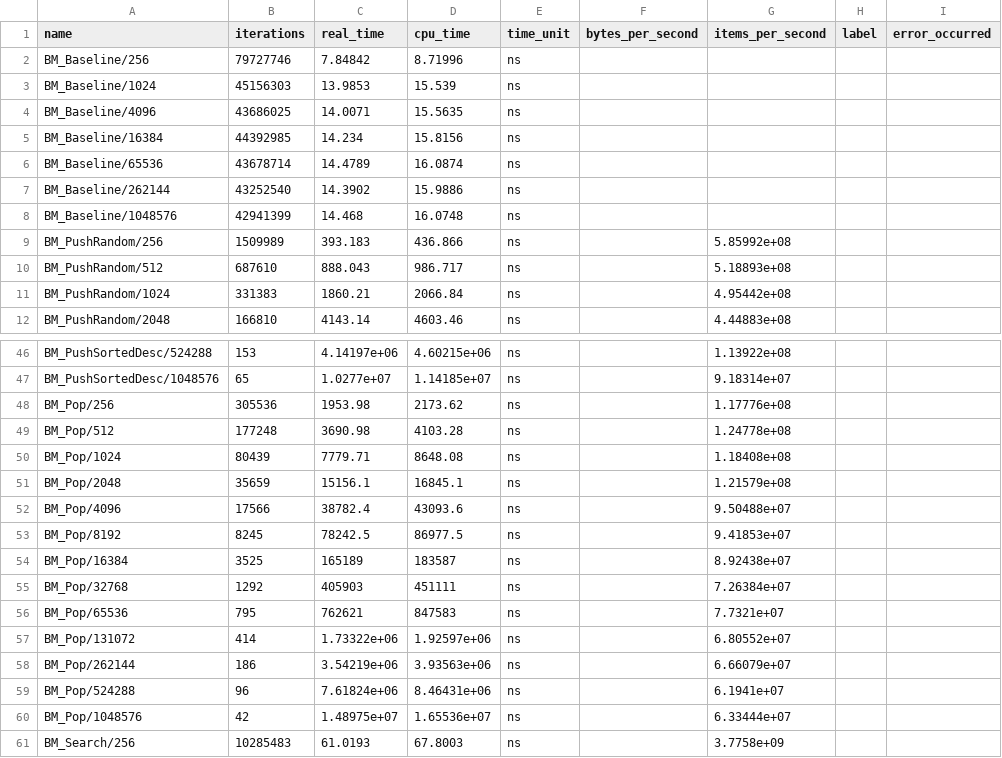
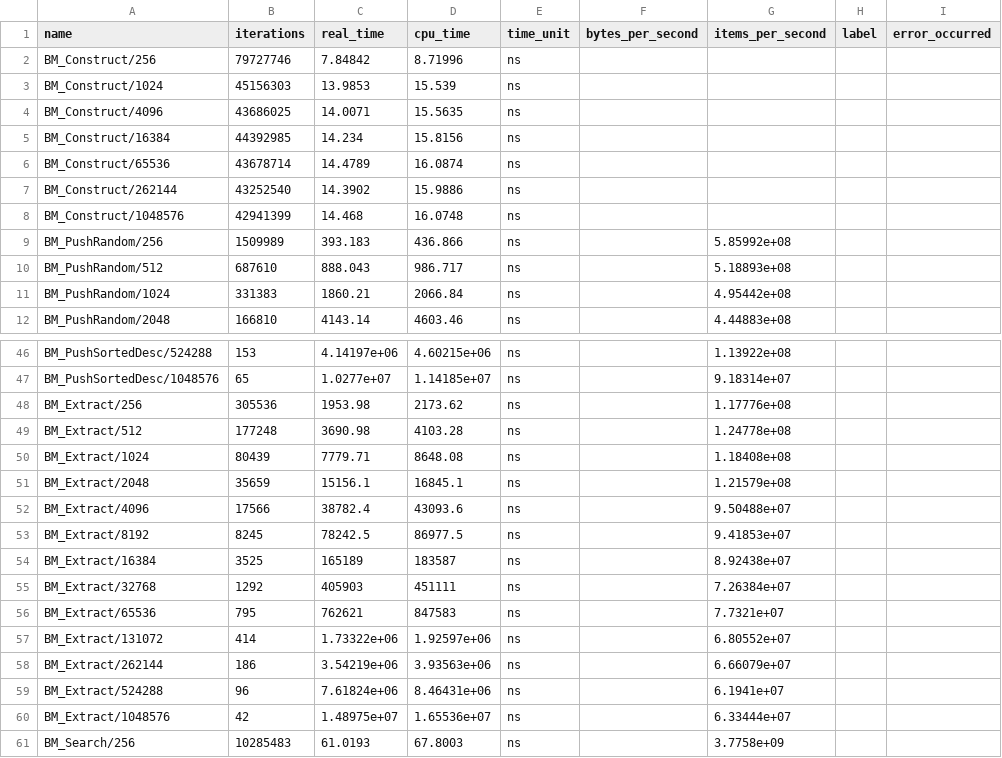
Before and after one commit to lanre01/Dissertation, a CSV file: Dissertation/benchmark_results/bench_heap.csv, drawn as a sheet; only a part is shown, gaps mark what is left out; the diff names each change by its address in the sheet, - before the commit and + after, or states it on an @@ line.

Commit message:
initial benchmarking for nbeaps

```diff
--- a/Dissertation/benchmark_results/bench_heap.csv
+++ b/Dissertation/benchmark_results/bench_heap.csv
-A2 (name): BM_Baseline/256
+A2 (name): BM_Construct/256
-A3 (name): BM_Baseline/1024
+A3 (name): BM_Construct/1024
-A4 (name): BM_Baseline/4096
+A4 (name): BM_Construct/4096
-A5 (name): BM_Baseline/16384
+A5 (name): BM_Construct/16384
-A6 (name): BM_Baseline/65536
+A6 (name): BM_Construct/65536
-A7 (name): BM_Baseline/262144
+A7 (name): BM_Construct/262144
-A8 (name): BM_Baseline/1048576
+A8 (name): BM_Construct/1048576
-A48 (name): BM_Pop/256
+A48 (name): BM_Extract/256
-A49 (name): BM_Pop/512
+A49 (name): BM_Extract/512
-A50 (name): BM_Pop/1024
+A50 (name): BM_Extract/1024
-A51 (name): BM_Pop/2048
+A51 (name): BM_Extract/2048
-A52 (name): BM_Pop/4096
+A52 (name): BM_Extract/4096
-A53 (name): BM_Pop/8192
+A53 (name): BM_Extract/8192
-A54 (name): BM_Pop/16384
+A54 (name): BM_Extract/16384
-A55 (name): BM_Pop/32768
+A55 (name): BM_Extract/32768
-A56 (name): BM_Pop/65536
+A56 (name): BM_Extract/65536
-A57 (name): BM_Pop/131072
+A57 (name): BM_Extract/131072
-A58 (name): BM_Pop/262144
+A58 (name): BM_Extract/262144
-A59 (name): BM_Pop/524288
+A59 (name): BM_Extract/524288
-A60 (name): BM_Pop/1048576
+A60 (name): BM_Extract/1048576
```
Also changed, not shown: Dissertation/benchmark_results/bench_10-nbeap.csv, Dissertation/benchmark_results/bench_2-nbeap.csv, 17 other files.
